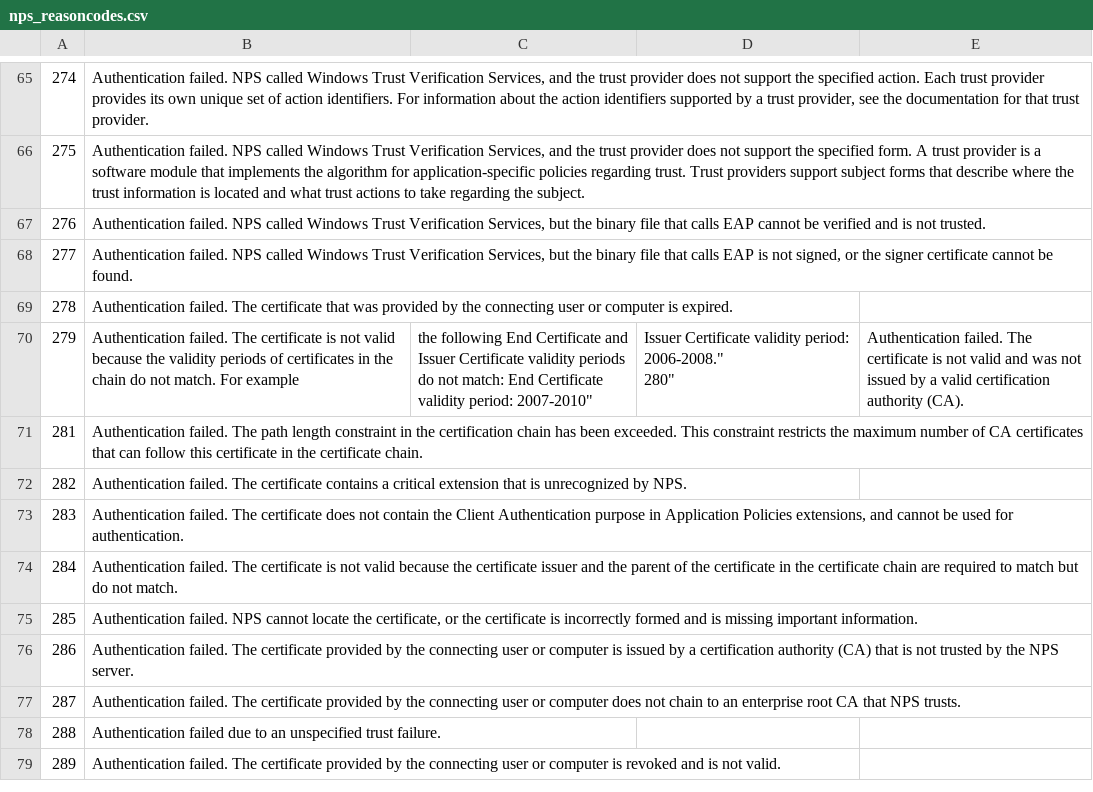
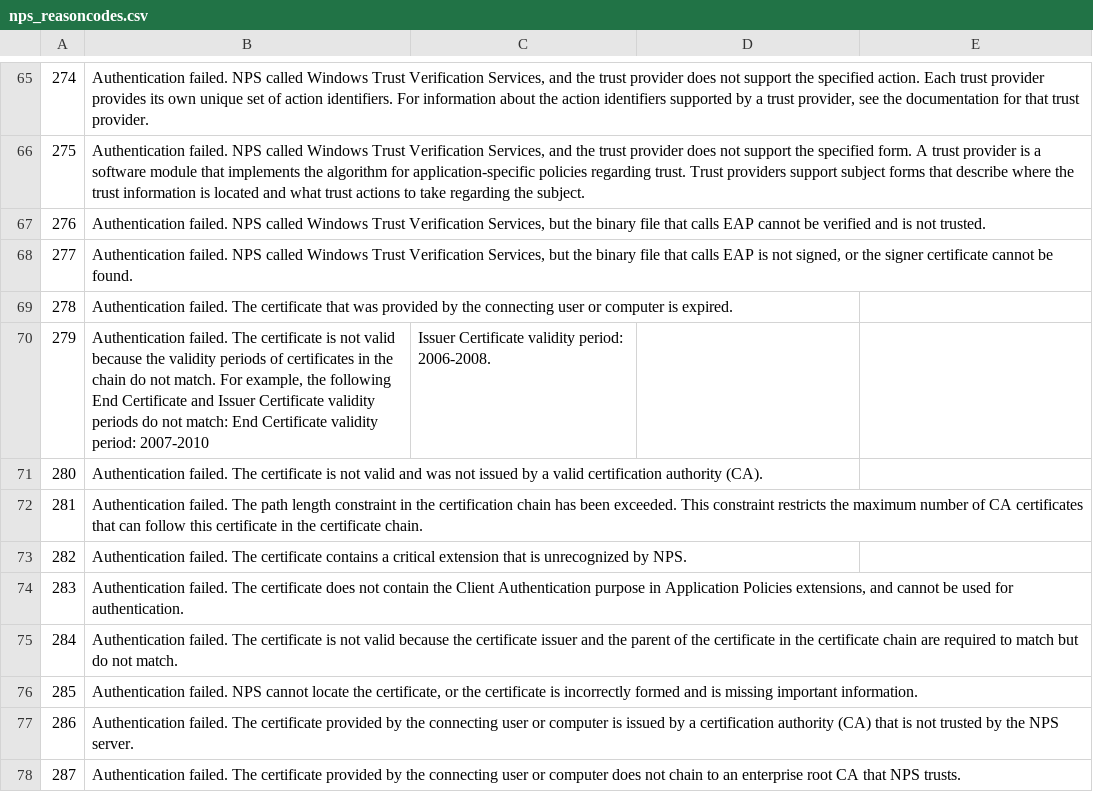
Before and after one commit to paycomplete/GraylogDataAdapters, a CSV file: nps_reasoncodes.csv, drawn as a sheet; only a part is shown, gaps mark what is left out; the shorter side is filled out with more unchanged rows.

Commit message:
Update nps_reasoncodes.csv

```diff
--- a/nps_reasoncodes.csv
+++ b/nps_reasoncodes.csv
@@ -69,4 +69,4 @@
 "278","Authentication failed. The certificate that was provided by the connecting user or computer is expired."
-"279",""Authentication failed. The certificate is not valid because the validity periods of certificates in the chain do not match. For example, the following End Certificate and Issuer Certificate validity periods do not match: End Certificate validity period: 2007-2010"," Issuer Certificate validity period: 2006-2008.""
-"280","Authentication failed. The certificate is not valid and was not issued by a valid certification authority (CA)."
+"279","Authentication failed. The certificate is not valid because the validity periods of certificates in the chain do not match. For example, the following End Certificate and Issuer Certificate validity periods do not match: End Certificate validity period: 2007-2010"," Issuer Certificate validity period: 2006-2008."
+"280","Authentication failed. The certificate is not valid and was not issued by a valid certification authority (CA)."
 "281","Authentication failed. The path length constraint in the certification chain has been exceeded. This constraint restricts the maximum number of CA certificates that can follow this certificate in the certificate chain."
```
